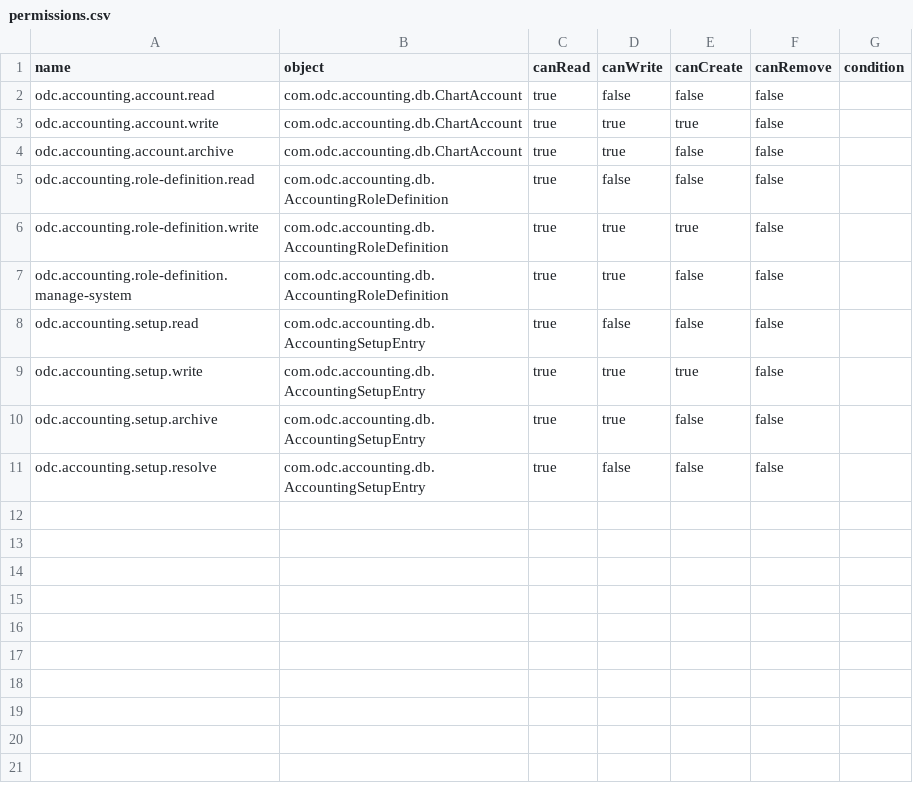
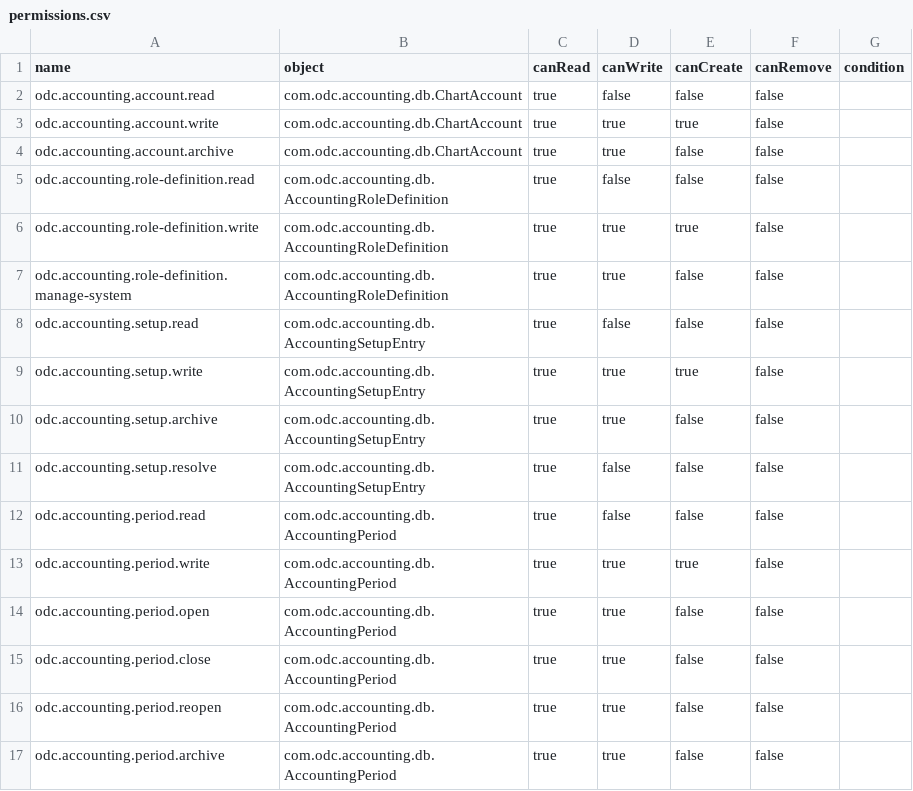
Before and after one commit to edarkea/ax-erp, a CSV file: modules/odc-accounting/src/main/resources/security/permissions.csv, drawn as a sheet.

```diff
--- a/modules/odc-accounting/src/main/resources/security/permissions.csv
+++ b/modules/odc-accounting/src/main/resources/security/permissions.csv
@@ -11 +11,7 @@
 "odc.accounting.setup.resolve","com.odc.accounting.db.AccountingSetupEntry","true","false","false","false",""
+"odc.accounting.period.read","com.odc.accounting.db.AccountingPeriod","true","false","false","false",""
+"odc.accounting.period.write","com.odc.accounting.db.AccountingPeriod","true","true","true","false",""
+"odc.accounting.period.open","com.odc.accounting.db.AccountingPeriod","true","true","false","false",""
+"odc.accounting.period.close","com.odc.accounting.db.AccountingPeriod","true","true","false","false",""
+"odc.accounting.period.reopen","com.odc.accounting.db.AccountingPeriod","true","true","false","false",""
+"odc.accounting.period.archive","com.odc.accounting.db.AccountingPeriod","true","true","false","false",""
```
Also changed, not shown: modules/odc-accounting/src/main/resources/i18n/messages_es.csv, 9 other files.
